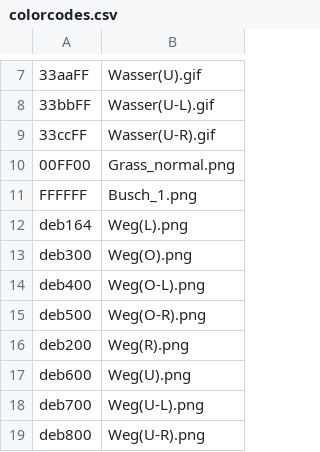
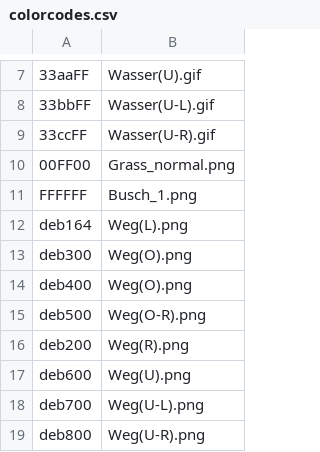
Before and after one commit to Water-Melon-Ice/Game, a CSV file: defaultresources/worlds/start/colorcodes.csv, drawn as a sheet; only a part is shown, gaps mark what is left out.

```diff
--- a/defaultresources/worlds/start/colorcodes.csv
+++ b/defaultresources/worlds/start/colorcodes.csv
@@ -13,3 +13,3 @@ deb164,Weg(L).png
 deb300,Weg(O).png
-deb400,Weg(O-L).png
+deb400,Weg(O).png
 deb500,Weg(O-R).png
```
Also changed, not shown: 29 other files.
